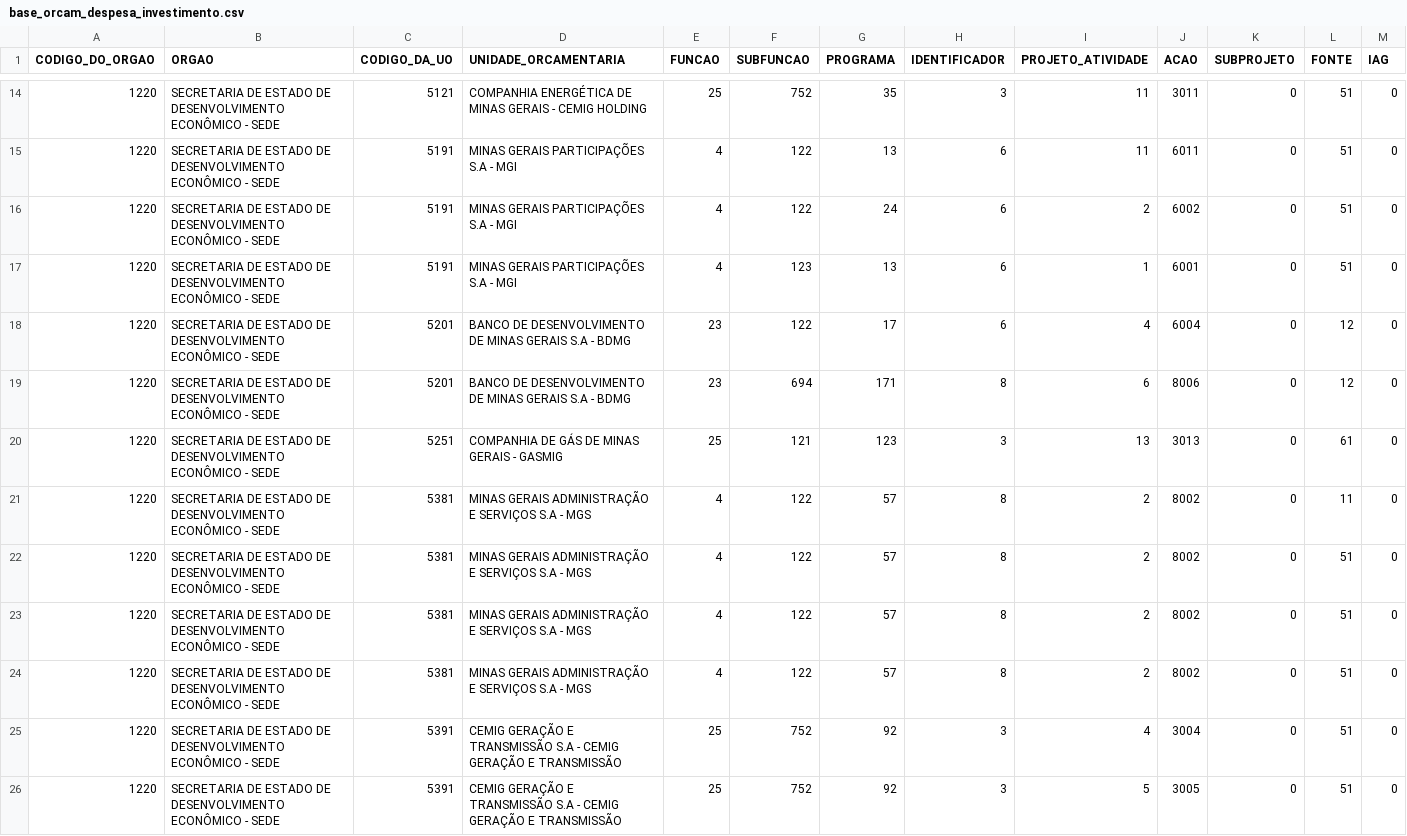
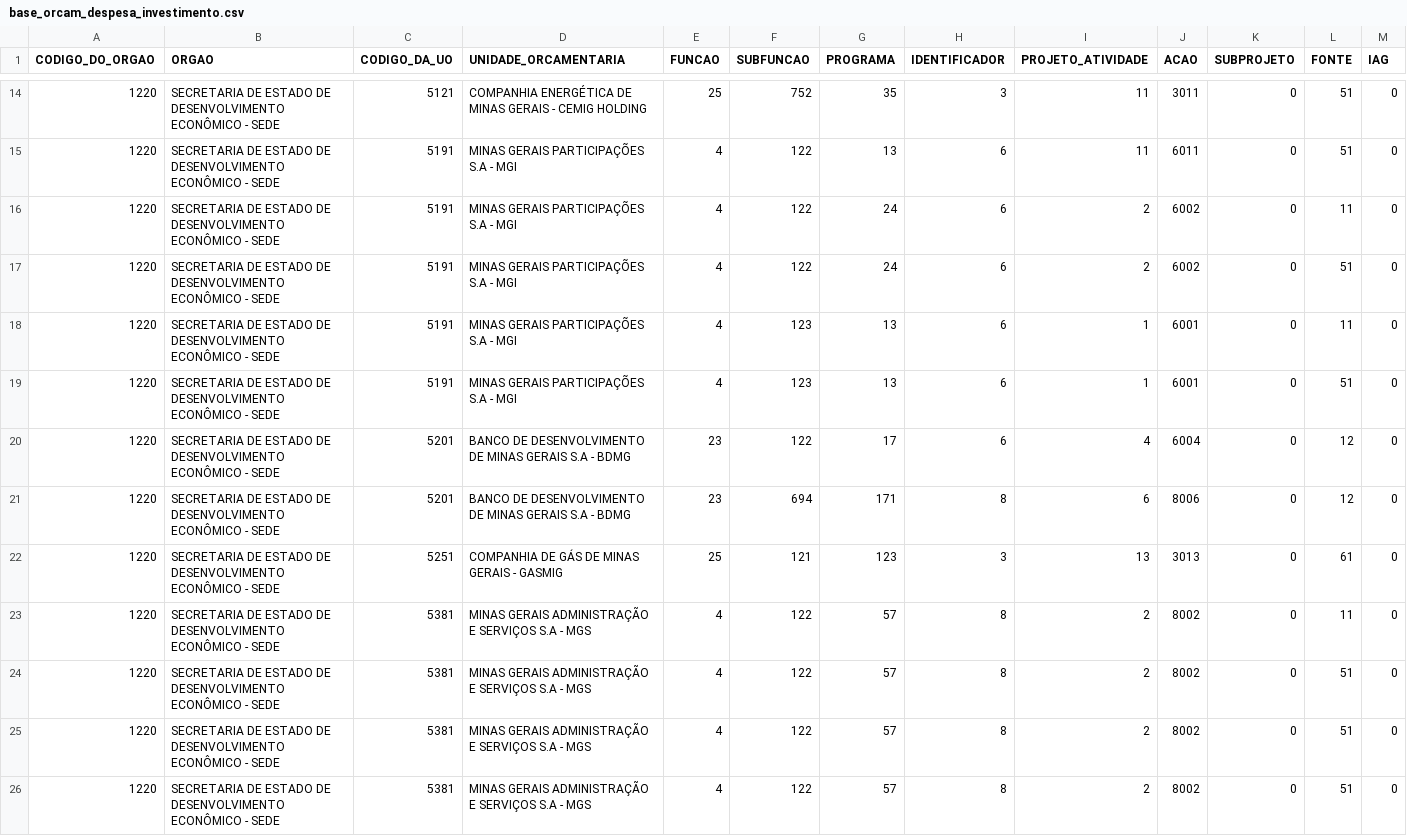
Before and after one commit to splor-mg/loa-2024-dados, a CSV file: data/base_orcam_despesa_investimento.csv, drawn as a sheet; only a part is shown, gaps mark what is left out; the shorter side is filled out with more unchanged rows; rows hold the shown columns only; the diff names each change by its address in the sheet, - before the commit and + after, or states it on an @@ line.

```diff
--- a/data/base_orcam_despesa_investimento.csv
+++ b/data/base_orcam_despesa_investimento.csv
+row 16: 1220 | SECRETARIA DE ESTADO DE DESENVOLVIMENTO ECONÔMICO - SEDE | 5191 | MINAS GERAIS PARTICIPAÇÕES S.A - MGI | 4 | 122 | 24 | 6 | 2 | 6002 | 0 | 11 | 0
+row 18: 1220 | SECRETARIA DE ESTADO DE DESENVOLVIMENTO ECONÔMICO - SEDE | 5191 | MINAS GERAIS PARTICIPAÇÕES S.A - MGI | 4 | 123 | 13 | 6 | 1 | 6001 | 0 | 11 | 0
@@ row 23 moved to row 24: 1220 @@
```
Also changed, not shown: data/base_categoria_pessoal.csv, data/base_intra_orcamentaria_repasse.csv, 28 other files.
